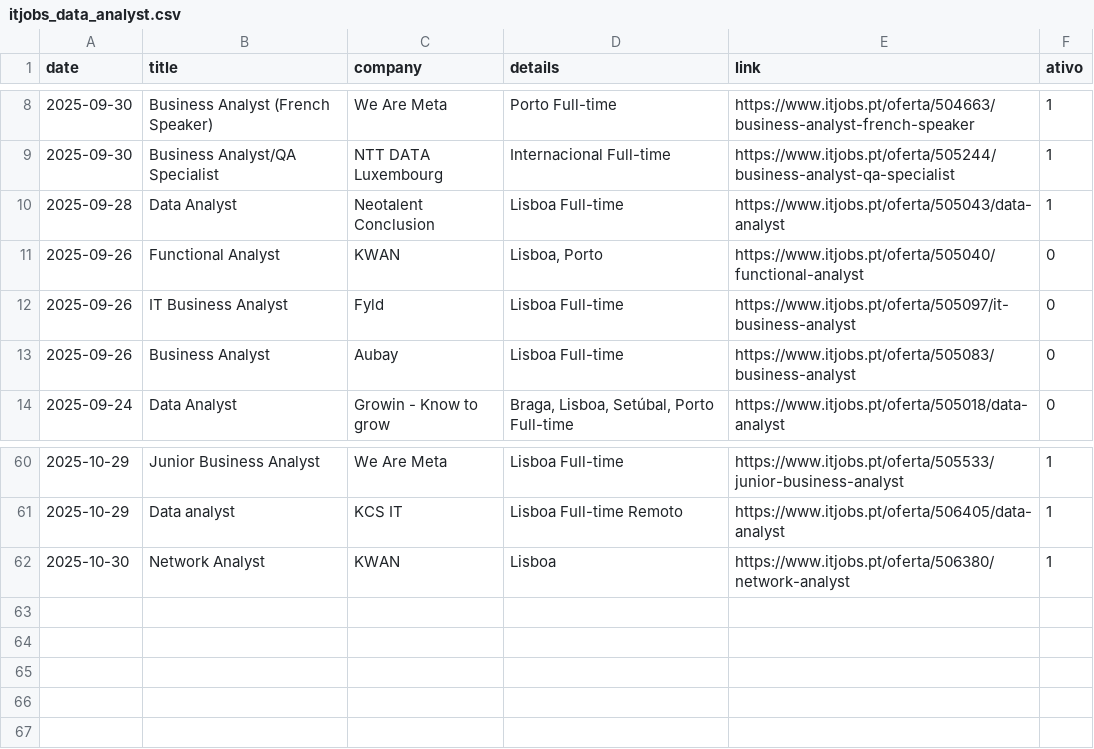
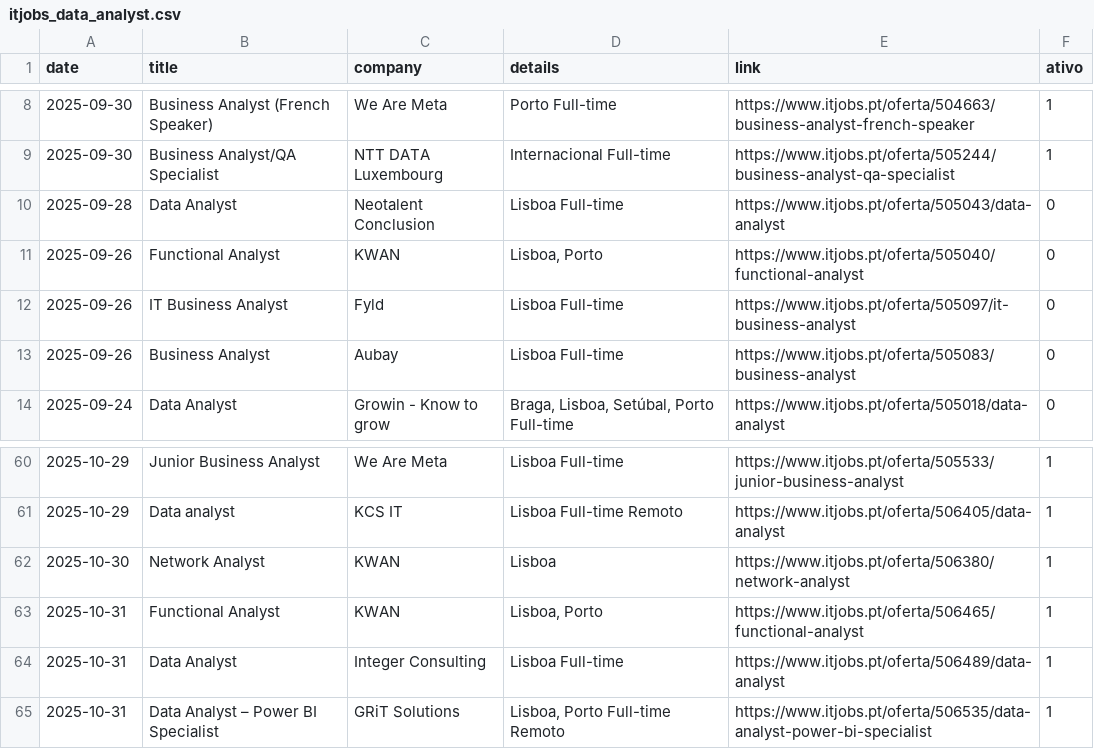
Before and after one commit to E-man85/itjobs-data-automation, a CSV file: itjobs_data_analyst.csv, drawn as a sheet; only a part is shown, gaps mark what is left out.

```diff
--- a/itjobs_data_analyst.csv
+++ b/itjobs_data_analyst.csv
@@ -9,3 +9,3 @@
 2025-09-30,Business Analyst/QA Specialist,NTT DATA Luxembourg,Internacional Full-time,https://www.itjobs.pt/oferta/505244/business-analyst-qa-specialist,1
-2025-09-28,Data Analyst,Neotalent Conclusion,Lisboa Full-time,https://www.itjobs.pt/oferta/505043/data-analyst,1
+2025-09-28,Data Analyst,Neotalent Conclusion,Lisboa Full-time,https://www.itjobs.pt/oferta/505043/data-analyst,0
 2025-09-26,Functional Analyst,KWAN,"Lisboa, Porto",https://www.itjobs.pt/oferta/505040/functional-analyst,0
@@ -62 +62,4 @@
 2025-10-30,Network Analyst,KWAN,Lisboa,https://www.itjobs.pt/oferta/506380/network-analyst,1
+2025-10-31,Functional Analyst,KWAN,"Lisboa, Porto",https://www.itjobs.pt/oferta/506465/functional-analyst,1
+2025-10-31,Data Analyst,Integer Consulting,Lisboa Full-time,https://www.itjobs.pt/oferta/506489/data-analyst,1
+2025-10-31,Data Analyst – Power BI Specialist,GRiT Solutions,"Lisboa, Porto Full-time Remoto",https://www.itjobs.pt/oferta/506535/data-analyst-power-bi-specialist,1
```
